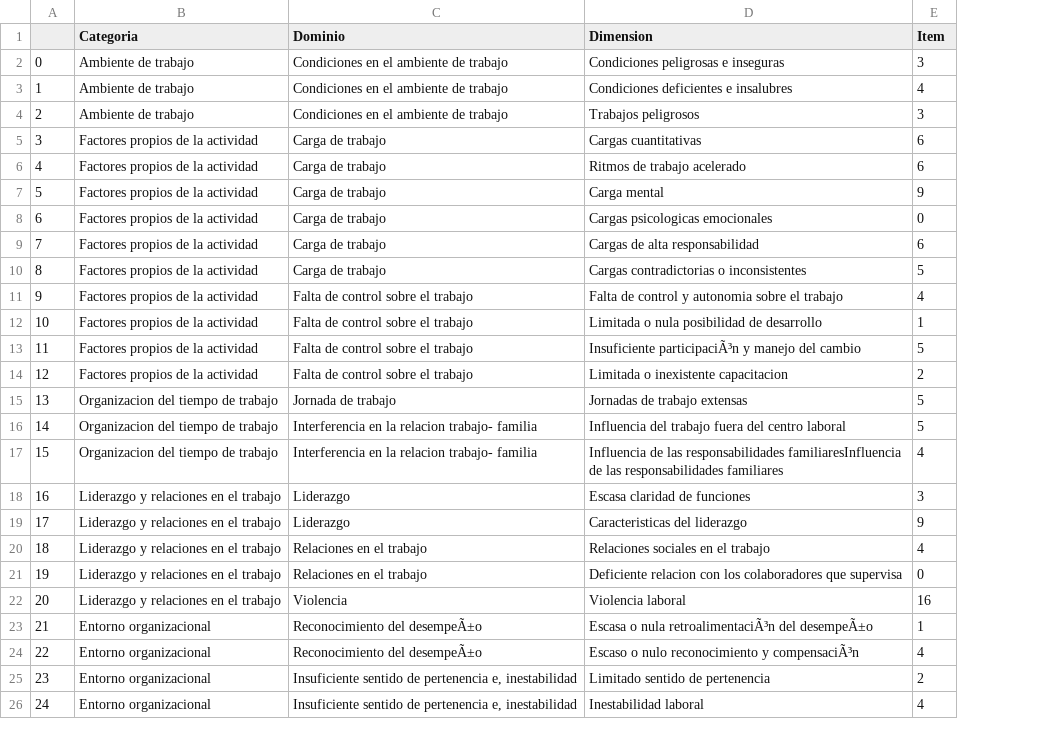
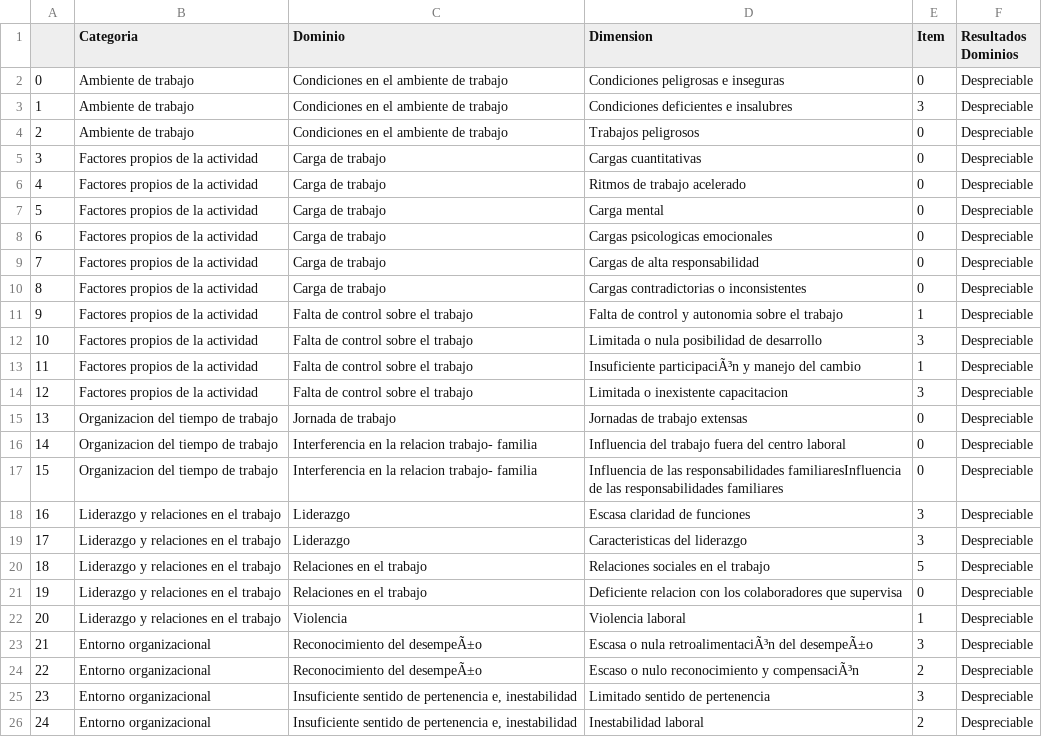
Before and after one commit to guillermoyedrabenedettelli/Guia3Analsita, a CSV file: Resultados_Tabla_3_.csv, drawn as a sheet; the diff names each change by its address in the sheet, - before the commit and + after, or states it on an @@ line.

```diff
--- a/Resultados_Tabla_3_.csv
+++ b/Resultados_Tabla_3_.csv
+column F (Resultados Dominios), rows 2-26: all Despreciable
-E2 (Item): 3
+E2 (Item): 0
-E3 (Item): 4
+E3 (Item): 3
-E4 (Item): 3
+E4 (Item): 0
-E5:E6 (Item): 6
+E5:E6 (Item): 0
-E7 (Item): 9
+E7 (Item): 0
-E9 (Item): 6
+E9 (Item): 0
-E10 (Item): 5
+E10 (Item): 0
-E11 (Item): 4
+E11 (Item): 1
-E12 (Item): 1
+E12 (Item): 3
-E13 (Item): 5
+E13 (Item): 1
-E14 (Item): 2
+E14 (Item): 3
-E15:E16 (Item): 5
+E15:E16 (Item): 0
-E17 (Item): 4
+E17 (Item): 0
-E19 (Item): 9
+E19 (Item): 3
-E20 (Item): 4
+E20 (Item): 5
-E22 (Item): 16
+E22 (Item): 1
-E23 (Item): 1
+E23 (Item): 3
-E24 (Item): 4
+E24 (Item): 2
-E25 (Item): 2
+E25 (Item): 3
-E26 (Item): 4
+E26 (Item): 2
```
Also changed, not shown: 2 other files.
